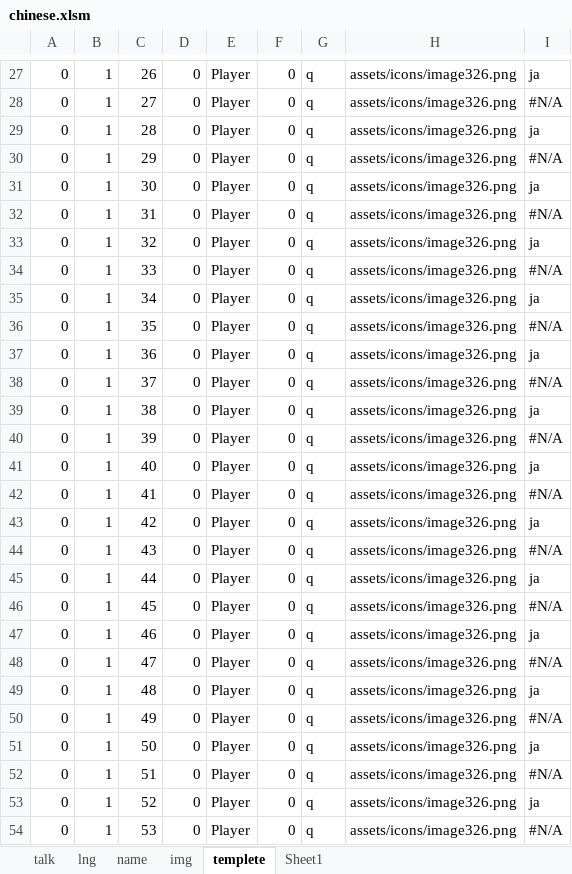
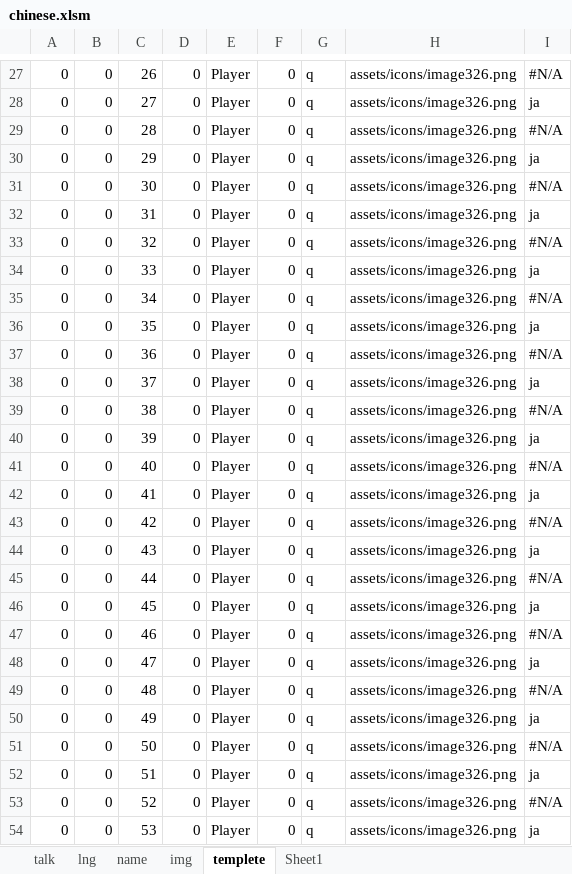
Before and after one commit to JohnDoes/JohnDoes.github.io, an Excel workbook: assets/chinese.xlsm, sheet templete, drawn as a sheet; only a part is shown, gaps mark what is left out; values as stored, in another font and other column widths than the file's, no cell formats; conditional formats not drawn; the diff covers the shown part only; the diff names each change by its address in the sheet, - before the commit and + after, or states it on an @@ line.

```diff
--- a/assets/chinese.xlsm (sheet templete)
+++ b/assets/chinese.xlsm (sheet templete)
-B27:B54: 1
+B27:B54: 0
-I27: ja
+I27: #N/A
-I28: #N/A
+I28: ja
-I29: ja
+I29: #N/A
-I30: #N/A
+I30: ja
-I31: ja
+I31: #N/A
-I32: #N/A
+I32: ja
-I33: ja
+I33: #N/A
-I34: #N/A
+I34: ja
-I35: ja
+I35: #N/A
-I36: #N/A
+I36: ja
-I37: ja
+I37: #N/A
-I38: #N/A
+I38: ja
-I39: ja
+I39: #N/A
-I40: #N/A
+I40: ja
-I41: ja
+I41: #N/A
-I42: #N/A
+I42: ja
-I43: ja
+I43: #N/A
-I44: #N/A
+I44: ja
-I45: ja
+I45: #N/A
-I46: #N/A
+I46: ja
-I47: ja
+I47: #N/A
-I48: #N/A
+I48: ja
-I49: ja
+I49: #N/A
-I50: #N/A
+I50: ja
-I51: ja
+I51: #N/A
-I52: #N/A
+I52: ja
-I53: ja
+I53: #N/A
-I54: #N/A
+I54: ja
```
Also changed, not shown: 1 added row, 1 removed row and 504 edited cells elsewhere in this sheet, sheet talk, sheet name, cell formats, formulas that keep their value, 10 other files.
